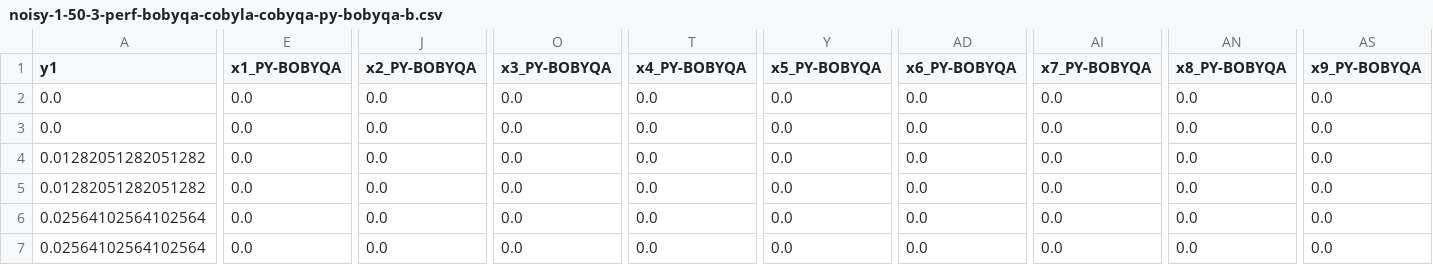
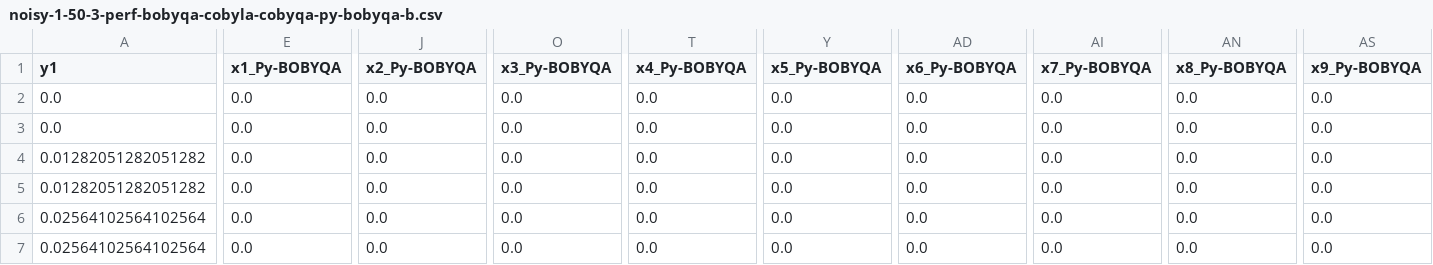
Before and after one commit to ragonneau-docs/cse23, a CSV file: figures/noisy-1-50-3-perf-bobyqa-cobyla-cobyqa-py-bobyqa-b.csv, drawn as a sheet; only a part is shown, gaps mark what is left out; the diff names each change by its address in the sheet, - before the commit and + after, or states it on an @@ line.

```diff
--- a/figures/noisy-1-50-3-perf-bobyqa-cobyla-cobyqa-py-bobyqa-b.csv
+++ b/figures/noisy-1-50-3-perf-bobyqa-cobyla-cobyqa-py-bobyqa-b.csv
-E1: x1_PY-BOBYQA
+E1: x1_Py-BOBYQA
-J1: x2_PY-BOBYQA
+J1: x2_Py-BOBYQA
-O1: x3_PY-BOBYQA
+O1: x3_Py-BOBYQA
-T1: x4_PY-BOBYQA
+T1: x4_Py-BOBYQA
-Y1: x5_PY-BOBYQA
+Y1: x5_Py-BOBYQA
-AD1: x6_PY-BOBYQA
+AD1: x6_Py-BOBYQA
-AI1: x7_PY-BOBYQA
+AI1: x7_Py-BOBYQA
-AN1: x8_PY-BOBYQA
+AN1: x8_Py-BOBYQA
-AS1: x9_PY-BOBYQA
+AS1: x9_Py-BOBYQA
```
Also changed, not shown: figures/plain-1-50-perf-bobyqa-cobyla-cobyqa-py-bobyqa-b.csv, 2 other files.
